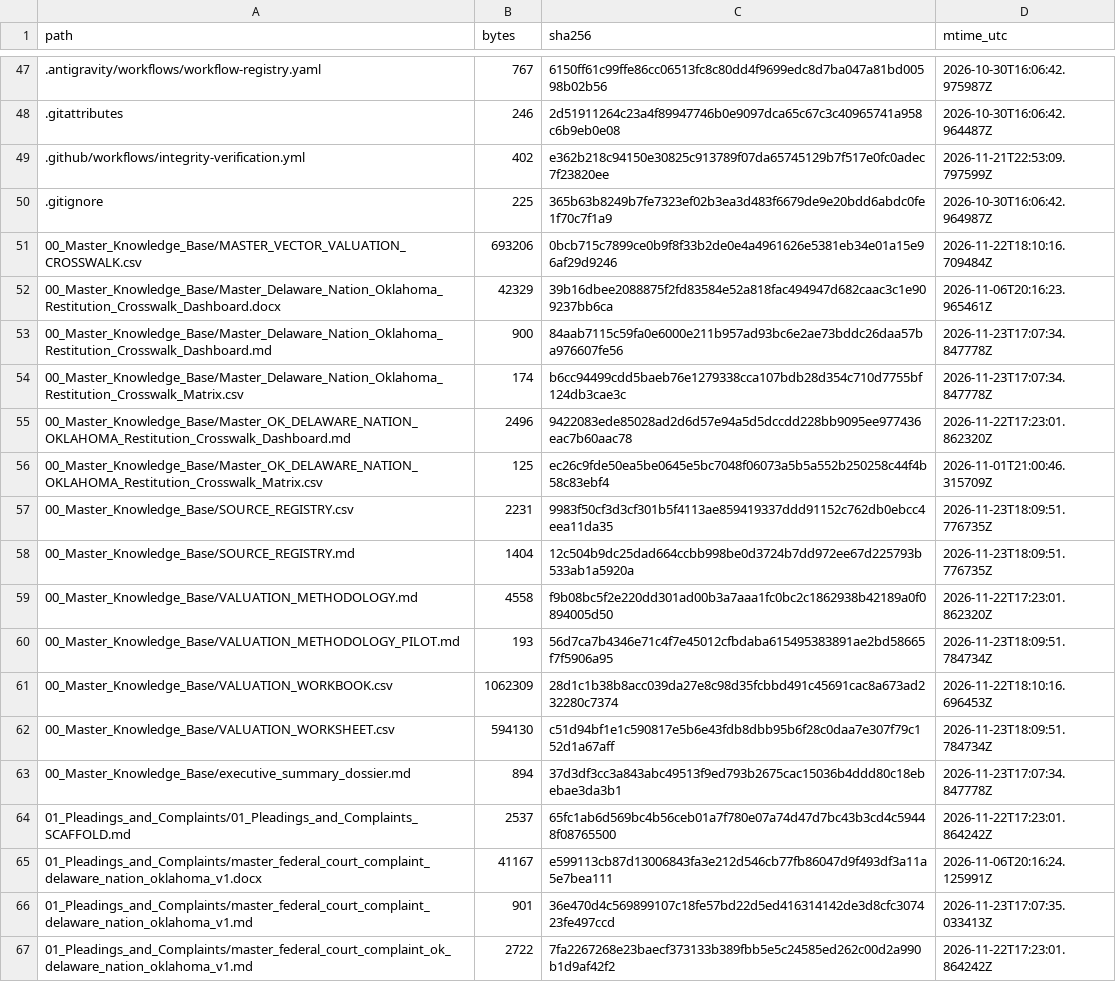
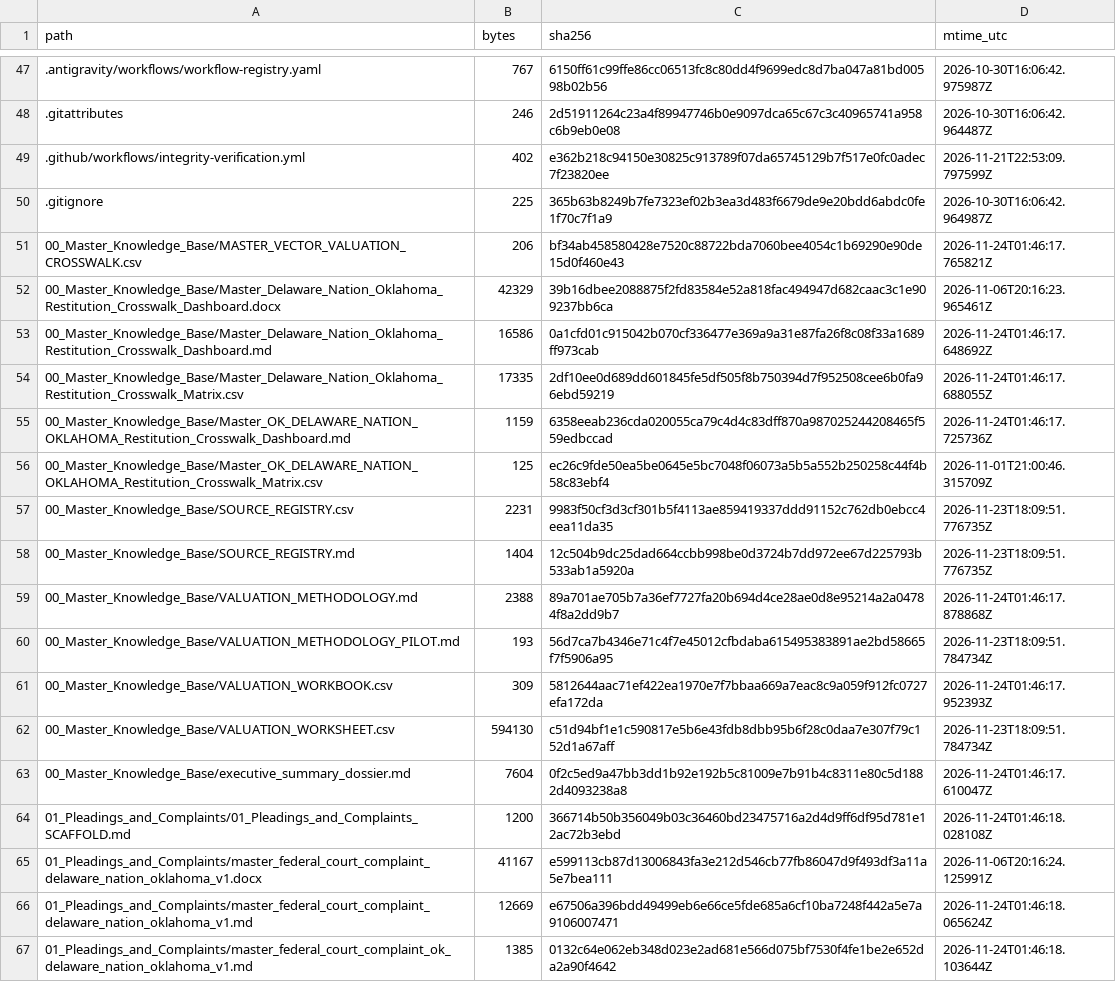
Before and after one commit to GlobalRestitutionAlliance/turtle-island-us-ok-delaware-nation-oklahoma-master-litigation, a CSV file: 99_Archives_and_Manifests/MANIFEST_SHA256.csv, drawn as a sheet; only a part is shown, gaps mark what is left out; the diff covers the shown part only.

```diff
--- a/99_Archives_and_Manifests/MANIFEST_SHA256.csv
+++ b/99_Archives_and_Manifests/MANIFEST_SHA256.csv
@@ -50,7 +50,7 @@ path,bytes,sha256,mtime_utc
 .gitignore,225,365b63b8249b7fe7323ef02b3ea3d483f6679de9e20bdd6abdc0fe1f70c7f1a9,2026-10-30T16:06:42.964987Z
-00_Master_Knowledge_Base/MASTER_VECTOR_VALUATION_CROSSWALK.csv,693206,0bcb715c7899ce0b9f8f33b2de0e4a4961626e5381eb34e01a15e96af29d9246,2026-11-22T18:10:16.709484Z
+00_Master_Knowledge_Base/MASTER_VECTOR_VALUATION_CROSSWALK.csv,206,bf34ab458580428e7520c88722bda7060bee4054c1b69290e90de15d0f460e43,2026-11-24T01:46:17.765821Z
 00_Master_Knowledge_Base/Master_Delaware_Nation_Oklahoma_Restitution_Crosswalk_Dashboard.docx,42329,39b16dbee2088875f2fd83584e52a818fac494947d682caac3c1e909237bb6ca,2026-11-06T20:16:23.965461Z
-00_Master_Knowledge_Base/Master_Delaware_Nation_Oklahoma_Restitution_Crosswalk_Dashboard.md,900,84aab7115c59fa0e6000e211b957ad93bc6e2ae73bddc26daa57ba976607fe56,2026-11-23T17:07:34.847778Z
-00_Master_Knowledge_Base/Master_Delaware_Nation_Oklahoma_Restitution_Crosswalk_Matrix.csv,174,b6cc94499cdd5baeb76e1279338cca107bdb28d354c710d7755bf124db3cae3c,2026-11-23T17:07:34.847778Z
-00_Master_Knowledge_Base/Master_OK_DELAWARE_NATION_OKLAHOMA_Restitution_Crosswalk_Dashboard.md,2496,9422083ede85028ad2d6d57e94a5d5dccdd228bb9095ee977436eac7b60aac78,2026-11-22T17:23:01.862320Z
+00_Master_Knowledge_Base/Master_Delaware_Nation_Oklahoma_Restitution_Crosswalk_Dashboard.md,16586,0a1cfd01c915042b070cf336477e369a9a31e87fa26f8c08f33a1689ff973cab,2026-11-24T01:46:17.648692Z
+00_Master_Knowledge_Base/Master_Delaware_Nation_Oklahoma_Restitution_Crosswalk_Matrix.csv,17335,2df10ee0d689dd601845fe5df505f8b750394d7f952508cee6b0fa96ebd59219,2026-11-24T01:46:17.688055Z
+00_Master_Knowledge_Base/Master_OK_DELAWARE_NATION_OKLAHOMA_Restitution_Crosswalk_Dashboard.md,1159,6358eeab236cda020055ca79c4d4c83dff870a987025244208465f559edbccad,2026-11-24T01:46:17.725736Z
 00_Master_Knowledge_Base/Master_OK_DELAWARE_NATION_OKLAHOMA_Restitution_Crosswalk_Matrix.csv,125,ec26c9fde50ea5be0645e5bc7048f06073a5b5a552b250258c44f4b58c83ebf4,2026-11-01T21:00:46.315709Z
@@ -58,10 +58,10 @@ path,bytes,sha256,mtime_utc
 00_Master_Knowledge_Base/SOURCE_REGISTRY.md,1404,12c504b9dc25dad664ccbb998be0d3724b7dd972ee67d225793b533ab1a5920a,2026-11-23T18:09:51.776735Z
-00_Master_Knowledge_Base/VALUATION_METHODOLOGY.md,4558,f9b08bc5f2e220dd301ad00b3a7aaa1fc0bc2c1862938b42189a0f0894005d50,2026-11-22T17:23:01.862320Z
+00_Master_Knowledge_Base/VALUATION_METHODOLOGY.md,2388,89a701ae705b7a36ef7727fa20b694d4ce28ae0d8e95214a2a04784f8a2dd9b7,2026-11-24T01:46:17.878868Z
 00_Master_Knowledge_Base/VALUATION_METHODOLOGY_PILOT.md,193,56d7ca7b4346e71c4f7e45012cfbdaba615495383891ae2bd58665f7f5906a95,2026-11-23T18:09:51.784734Z
-00_Master_Knowledge_Base/VALUATION_WORKBOOK.csv,1062309,28d1c1b38b8acc039da27e8c98d35fcbbd491c45691cac8a673ad232280c7374,2026-11-22T18:10:16.696453Z
+00_Master_Knowledge_Base/VALUATION_WORKBOOK.csv,309,5812644aac71ef422ea1970e7f7bbaa669a7eac8c9a059f912fc0727efa172da,2026-11-24T01:46:17.952393Z
 00_Master_Knowledge_Base/VALUATION_WORKSHEET.csv,594130,c51d94bf1e1c590817e5b6e43fdb8dbb95b6f28c0daa7e307f79c152d1a67aff,2026-11-23T18:09:51.784734Z
-00_Master_Knowledge_Base/executive_summary_dossier.md,894,37d3df3cc3a843abc49513f9ed793b2675cac15036b4ddd80c18ebebae3da3b1,2026-11-23T17:07:34.847778Z
-01_Pleadings_and_Complaints/01_Pleadings_and_Complaints_SCAFFOLD.md,2537,65fc1ab6d569bc4b56ceb01a7f780e07a74d47d7bc43b3cd4c59448f08765500,2026-11-22T17:23:01.864242Z
+00_Master_Knowledge_Base/executive_summary_dossier.md,7604,0f2c5ed9a47bb3dd1b92e192b5c81009e7b91b4c8311e80c5d1882d4093238a8,2026-11-24T01:46:17.610047Z
+01_Pleadings_and_Complaints/01_Pleadings_and_Complaints_SCAFFOLD.md,1200,366714b50b356049b03c36460bd23475716a2d4d9ff6df95d781e12ac72b3ebd,2026-11-24T01:46:18.028108Z
 01_Pleadings_and_Complaints/master_federal_court_complaint_delaware_nation_oklahoma_v1.docx,41167,e599113cb87d13006843fa3e212d546cb77fb86047d9f493df3a11a5e7bea111,2026-11-06T20:16:24.125991Z
-01_Pleadings_and_Complaints/master_federal_court_complaint_delaware_nation_oklahoma_v1.md,901,36e470d4c569899107c18fe57bd22d5ed416314142de3d8cfc307423fe497ccd,2026-11-23T17:07:35.033413Z
-01_Pleadings_and_Complaints/master_federal_court_complaint_ok_delaware_nation_oklahoma_v1.md,2722,7fa2267268e23baecf373133b389fbb5e5c24585ed262c00d2a990b1d9af42f2,2026-11-22T17:23:01.864242Z
+01_Pleadings_and_Complaints/master_federal_court_complaint_delaware_nation_oklahoma_v1.md,12669,e67506a396bdd49499eb6e66ce5fde685a6cf10ba7248f442a5e7a9106007471,2026-11-24T01:46:18.065624Z
+01_Pleadings_and_Complaints/master_federal_court_complaint_ok_delaware_nation_oklahoma_v1.md,1385,0132c64e062eb348d023e2ad681e566d075bf7530f4fe1be2e652da2a90f4642,2026-11-24T01:46:18.103644Z
```
Also changed, not shown: 80 edited cells elsewhere in this file, 37 other files.
